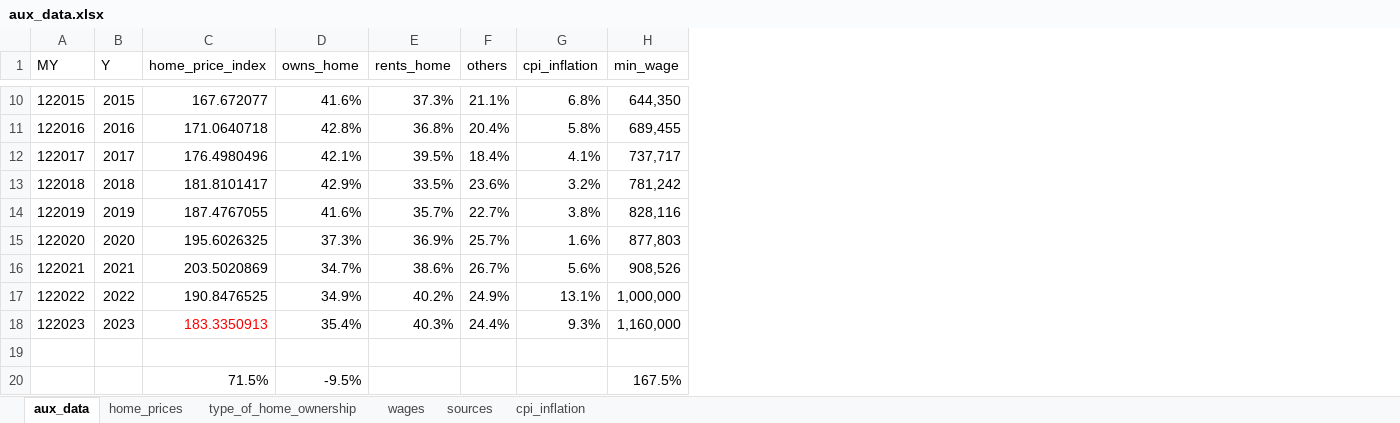
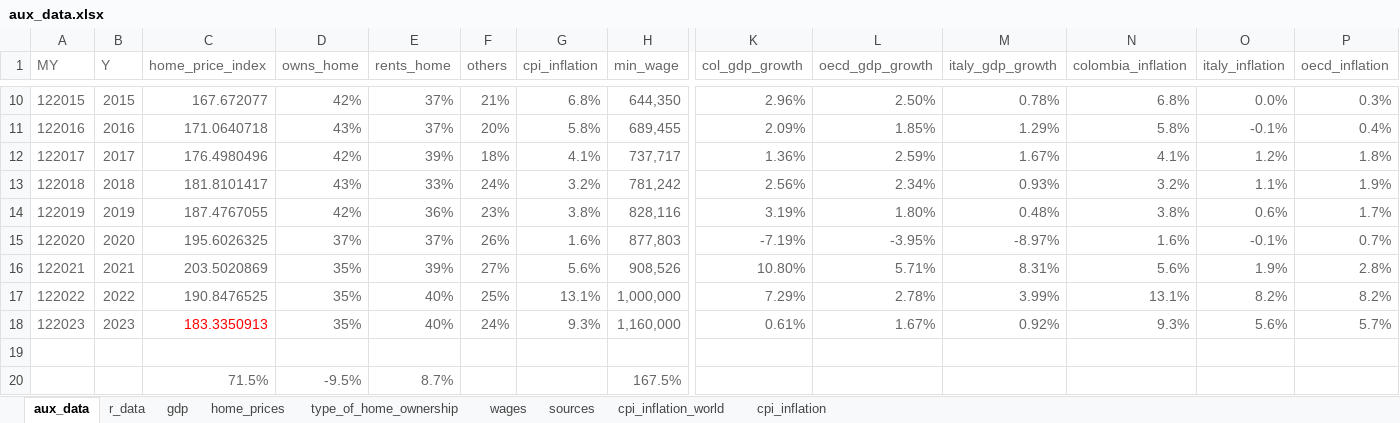
Before and after one commit to danielgvb/unipd_sl_24, an Excel workbook: data/aux_data.xlsx, sheet aux_data, drawn as a sheet; only a part is shown, gaps mark what is left out; values as stored, in another font and other column widths than the file's, no borders; charts and pictures not drawn; the diff covers the shown part only; the diff names each change by its address in the sheet, - before the commit and + after, or states it on an @@ line.

```diff
--- a/data/aux_data.xlsx (sheet aux_data)
+++ b/data/aux_data.xlsx (sheet aux_data)
+sheet tab: r_data
+sheet tab: gdp
+sheet tab: cpi_inflation_world
+column K (col_gdp_growth), rows 10-18: 2.96% | 2.09% | 1.36% | 2.56% | 3.19% | -7.19% | 10.80% | 7.29% | 0.61%
+column L (oecd_gdp_growth), rows 10-18: 2.50% | 1.85% | 2.59% | 2.34% | 1.80% | -3.95% | 5.71% | 2.78% | 1.67%
+column M (italy_gdp_growth), rows 10-18: 0.78% | 1.29% | 1.67% | 0.93% | 0.48% | -8.97% | 8.31% | 3.99% | 0.92%
+column N (colombia_inflation), rows 10-18: 6.8% | 5.8% | 4.1% | 3.2% | 3.8% | 1.6% | 5.6% | 13.1% | 9.3%
+column O (italy_inflation), rows 10-18: 0.0% | -0.1% | 1.2% | 1.1% | 0.6% | -0.1% | 1.9% | 8.2% | 5.6%
+column P (oecd_inflation), rows 10-18: 0.3% | 0.4% | 1.8% | 1.9% | 1.7% | 0.7% | 2.8% | 8.2% | 5.7%
-A1:H1 text colour: black
+A1:H1 text colour: #656867
-A10:H17 text colour: black
+A10:H17 text colour: #656867
-D10 (owns_home): 41.6%
+D10 (owns_home): 42%
-E10 (rents_home): 37.3%
+E10 (rents_home): 37%
-F10 (others): 21.1%
+F10 (others): 21%
-D11 (owns_home): 42.8%
+D11 (owns_home): 43%
-E11 (rents_home): 36.8%
+E11 (rents_home): 37%
-F11 (others): 20.4%
+F11 (others): 20%
-D12 (owns_home): 42.1%
+D12 (owns_home): 42%
-E12 (rents_home): 39.5%
+E12 (rents_home): 39%
-F12 (others): 18.4%
+F12 (others): 18%
-D13 (owns_home): 42.9%
+D13 (owns_home): 43%
-E13 (rents_home): 33.5%
+E13 (rents_home): 33%
-F13 (others): 23.6%
+F13 (others): 24%
-D14 (owns_home): 41.6%
+D14 (owns_home): 42%
-E14 (rents_home): 35.7%
+E14 (rents_home): 36%
-F14 (others): 22.7%
+F14 (others): 23%
-D15 (owns_home): 37.3%
+D15 (owns_home): 37%
-E15 (rents_home): 36.9%
+E15 (rents_home): 37%
-F15 (others): 25.7%
+F15 (others): 26%
-D16 (owns_home): 34.7%
+D16 (owns_home): 35%
-E16 (rents_home): 38.6%
+E16 (rents_home): 39%
-F16 (others): 26.7%
+F16 (others): 27%
-D17 (owns_home): 34.9%
+D17 (owns_home): 35%
-E17 (rents_home): 40.2%
+E17 (rents_home): 40%
-F17 (others): 24.9%
+F17 (others): 25%
-A18:B18 text colour: black
+A18:B18 text colour: #656867
-D18 (owns_home): 35.4%
+D18 (owns_home): 35%
-D18:H18 text colour: black
+D18:H18 text colour: #656867
-E18 (rents_home): 40.3%
+E18 (rents_home): 40%
-F18 (others): 24.4%
+F18 (others): 24%
-C20:D20 text colour: black
+C20:D20 text colour: #656867
-E20 (rents_home): (empty)
+E20 (rents_home): 8.7%
-H20 text colour: black
+H20 text colour: #656867
```
Also changed, not shown: 21 edited cells and cell formats elsewhere in this sheet, sheet cpi_inflation, sheet home_prices, sheet wages, sheet type_of_home_ownership, sheet sources, charts or pictures, 1 other file.
